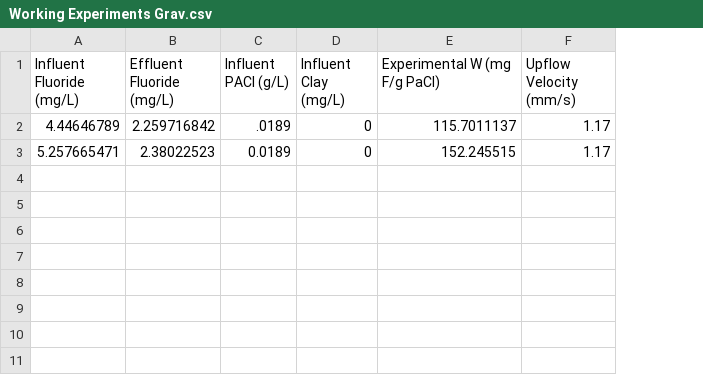
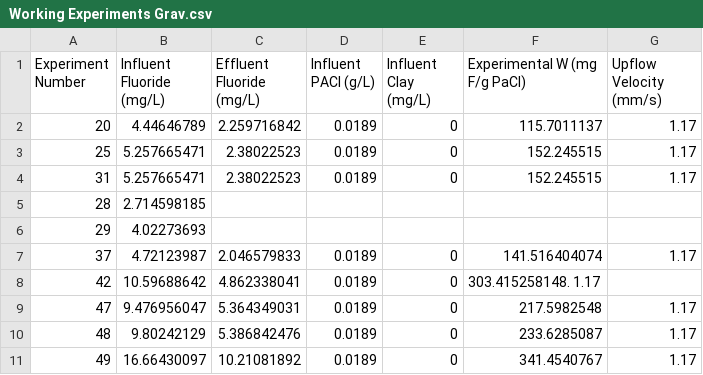
Before and after one commit to AguaClara/Fluoride-Auto, a CSV file: Summer 2019/Data and Graphs/Working Experiments Grav.csv, drawn as a sheet; addresses are those after the commit; the diff names each change by its address in the sheet, - before the commit and + after, or states it on an @@ line.

Commit message:
grav good

```diff
--- a/Summer 2019/Data and Graphs/Working Experiments Grav.csv
+++ b/Summer 2019/Data and Graphs/Working Experiments Grav.csv
+column A (Experiment Number), rows 2-3: 20 | 25
-D2 (Influent PACl (g/L)): .0189
+D2 (Influent PACl (g/L)): 0.0189
+row 4: 31 | 5.257665471 | 2.38022523 | 0.0189 | 0 | 152.245515 | 1.17
+row 5: 28 | 2.714598185
+row 6: 29 | 4.02273693
+row 7: 37 | 4.72123987 | 2.046579833 | 0.0189 | 0 | 141.516404074 | 1.17
+row 8: 42 | 10.59688642 | 4.862338041 | 0.0189 | 0 | 303.415258148. 1.17
+row 9: 47 | 9.476956047 | 5.364349031 | 0.0189 | 0 | 217.5982548 | 1.17
+row 10: 48 | 9.80242129 | 5.386842476 | 0.0189 | 0 | 233.6285087 | 1.17
+row 11: 49 | 16.66430097 | 10.21081892 | 0.0189 | 0 | 341.4540767 | 1.17
```
Also changed, not shown: Summer 2019/Data and Graphs/Working Experiments Auto.csv, 1 other file.
